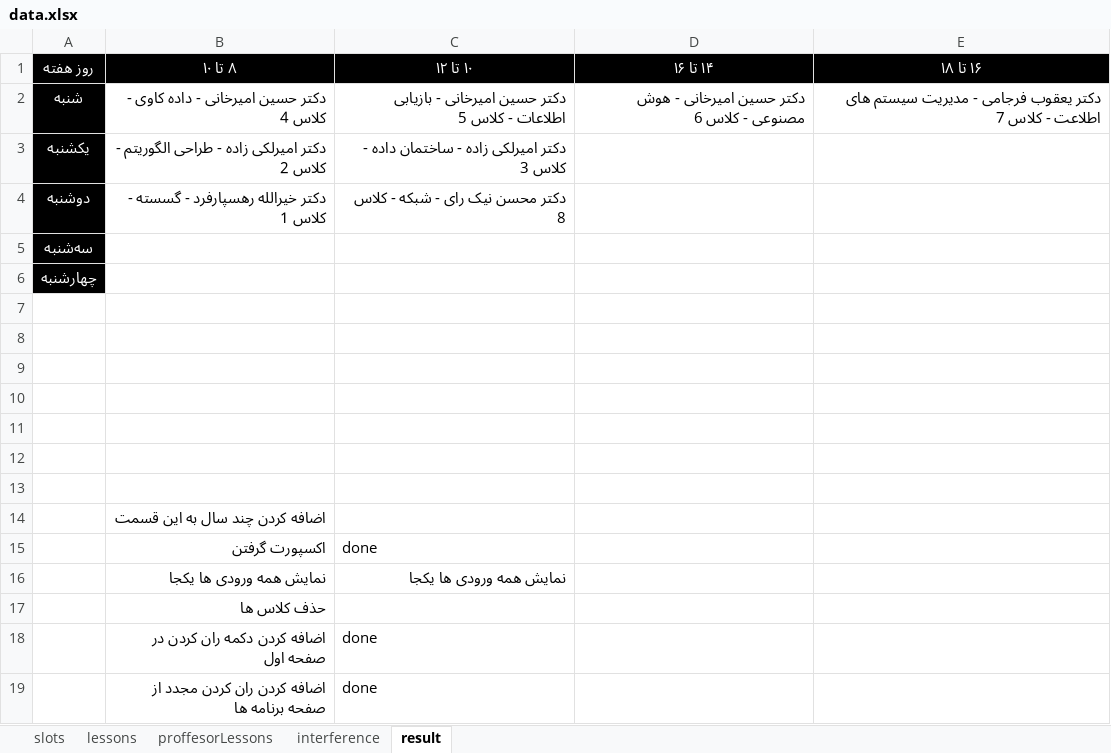
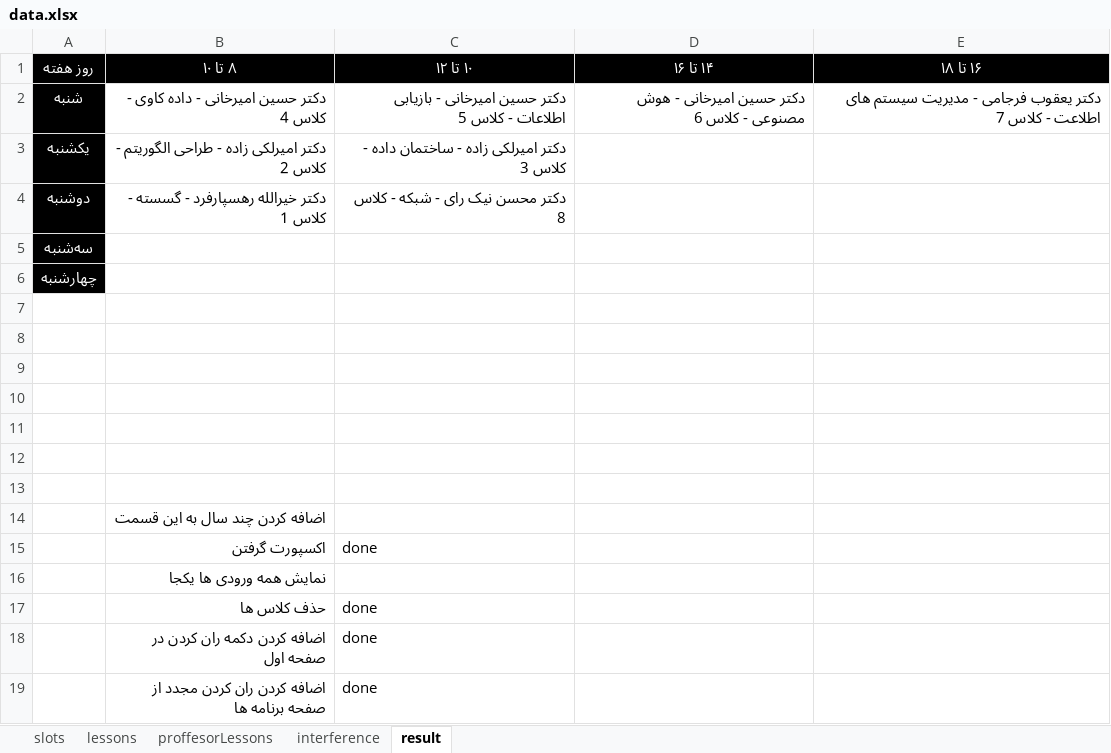
Before and after one commit to hosein2rd/scheduling, an Excel workbook: public/uploads/data.xlsx, sheet result, drawn as a sheet; values as stored, in another font and other column widths than the file's, no borders; charts and pictures not drawn; removed rows and columns are numbered as before the commit, all else as after; the diff names each change by its address in the sheet, - before the commit and + after, or states it on an @@ line.

```diff
--- a/public/uploads/data.xlsx (sheet result)
+++ b/public/uploads/data.xlsx (sheet result)
-row 16:  | نمایش همه ورودی ها یکجا | نمایش همه ورودی ها یکجا
-B16 (۸ تا ۱۰): حذف کلاس ها
+B16 (۸ تا ۱۰): نمایش همه ورودی ها یکجا
+row 17:  | حذف کلاس ها | done
```
Also changed, not shown: sheet lessons, 2 other files.
